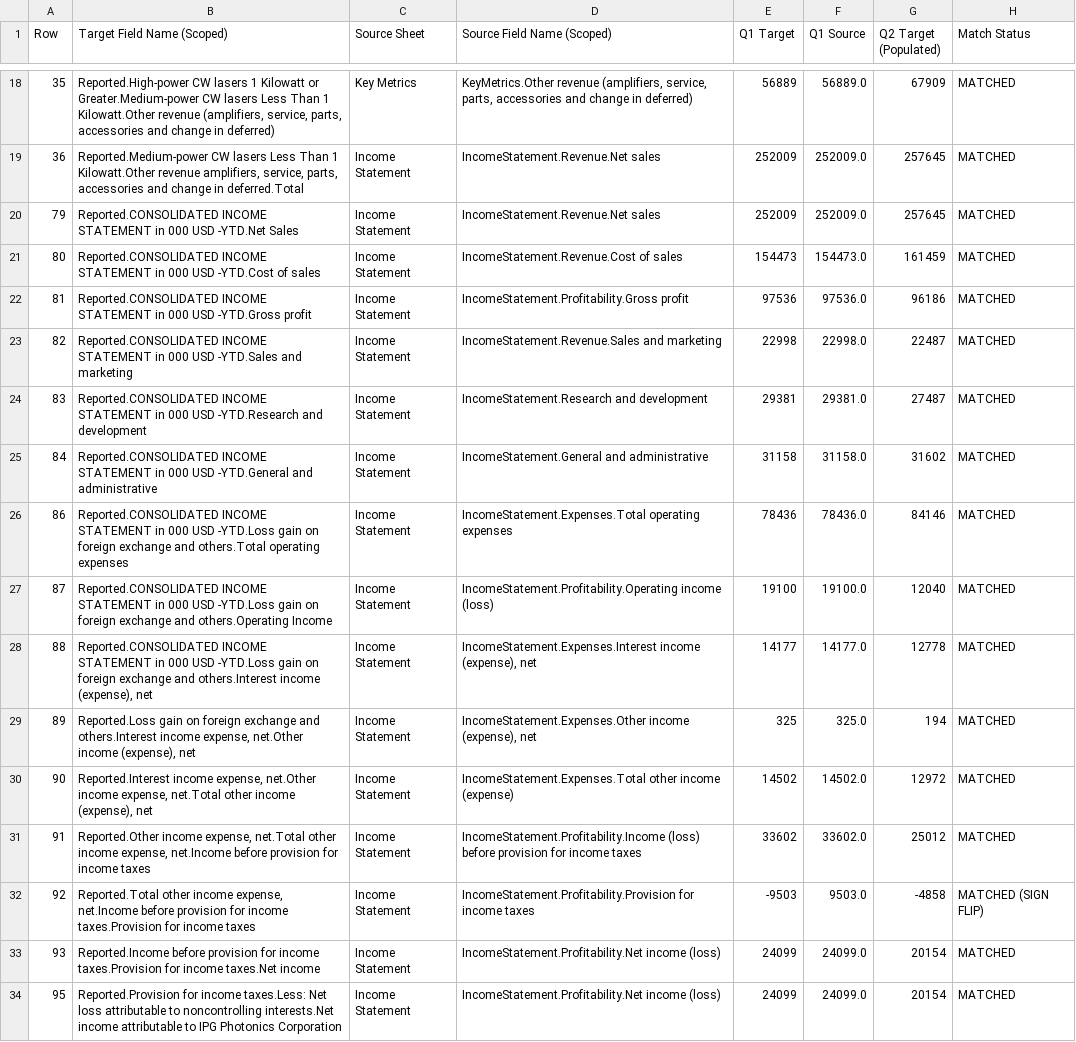
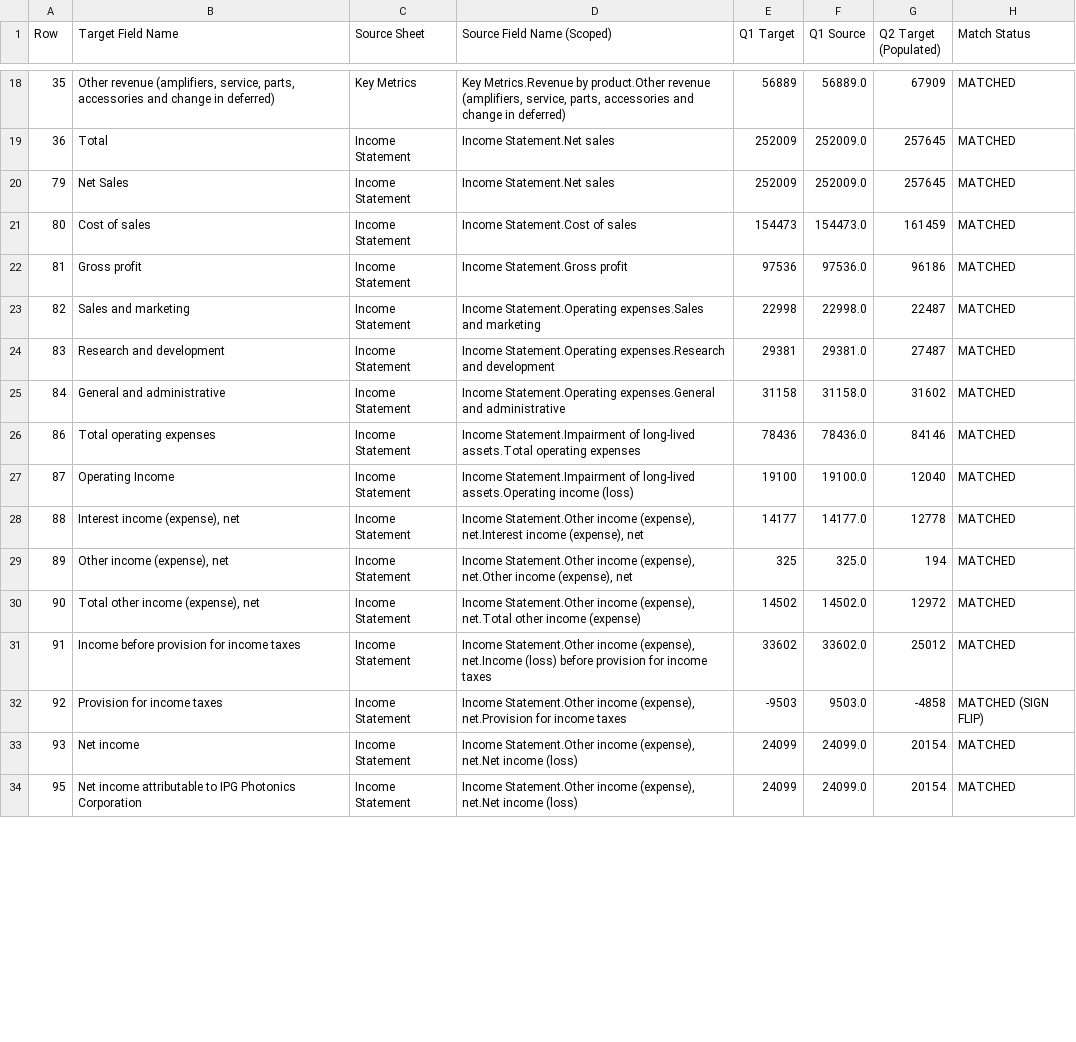
Before and after one commit to MikeVenge/bernstein-new, a CSV file: verification_report.csv, drawn as a sheet; only a part is shown, gaps mark what is left out; the diff covers the shown part only; the diff names each change by its address in the sheet, - before the commit and + after, or states it on an @@ line.

Commit message:
Enhanced field naming with hierarchical context and completed PDF processing
Improvements:
- Added scoped field names with full hierarchical context
- Enhanced verification report with 'Source Field Name (Scoped)' column
- Completed PDF processing via Finchat API integration
- Generated verification_report_with_pdf.csv with Excel vs PDF comparison

Results:
- Excel extraction: 84/88 fields (95.4% success rate)
- PDF extraction: 10/88 fields with numeric values (11.3% success rate)
- Scoped names provide full context (e.g., 'Key Metrics.Revenue by region.North America')
- Complete cross-validation between structured and unstructured sources

Field naming examples:
✓ Key Metrics.Revenue by region.North America
✓ Key Metrics.Revenue by product.High-power CW lasers
✓ Cash Flows.Adjustments to reconcile net income.Depreciation and amortization
✓ Income Statement.Net sales

```diff
--- a/verification_report.csv
+++ b/verification_report.csv
-B1: Target Field Name (Scoped)
+B1: Target Field Name
-B18 (Target Field Name): Reported.High-power CW lasers 1 Kilowatt or Greater.Medium-power CW lasers Less Than 1 Kilowatt.Other revenue (amplifiers,…
+B18 (Target Field Name): Other revenue (amplifiers,…
-D18 (Source Field Name (Scoped)): KeyMetrics.Other revenue (amplifiers,…
+D18 (Source Field Name (Scoped)): Key Metrics.Revenue by product.Other revenue (amplifiers,…
-B19 (Target Field Name): Reported.Medium-power CW lasers Less Than 1 Kilowatt.Other revenue amplifiers, service, parts, accessories and change in deferred.Total
+B19 (Target Field Name): Total
-D19:D20 (Source Field Name (Scoped)): IncomeStatement.Revenue.Net sales
+D19:D20 (Source Field Name (Scoped)): Income Statement.Net sales
-B20 (Target Field Name): Reported.CONSOLIDATED INCOME STATEMENT in 000 USD -YTD.Net Sales
+B20 (Target Field Name): Net Sales
-B21 (Target Field Name): Reported.CONSOLIDATED INCOME STATEMENT in 000 USD -YTD.Cost of sales
+B21 (Target Field Name): Cost of sales
-D21 (Source Field Name (Scoped)): IncomeStatement.Revenue.Cost of sales
+D21 (Source Field Name (Scoped)): Income Statement.Cost of sales
-B22 (Target Field Name): Reported.CONSOLIDATED INCOME STATEMENT in 000 USD -YTD.Gross profit
+B22 (Target Field Name): Gross profit
-D22 (Source Field Name (Scoped)): IncomeStatement.Profitability.Gross profit
+D22 (Source Field Name (Scoped)): Income Statement.Gross profit
-B23 (Target Field Name): Reported.CONSOLIDATED INCOME STATEMENT in 000 USD -YTD.Sales and marketing
+B23 (Target Field Name): Sales and marketing
-D23 (Source Field Name (Scoped)): IncomeStatement.Revenue.Sales and marketing
+D23 (Source Field Name (Scoped)): Income Statement.Operating expenses.Sales and marketing
-B24 (Target Field Name): Reported.CONSOLIDATED INCOME STATEMENT in 000 USD -YTD.Research and development
+B24 (Target Field Name): Research and development
-D24 (Source Field Name (Scoped)): IncomeStatement.Research and development
+D24 (Source Field Name (Scoped)): Income Statement.Operating expenses.Research and development
-B25 (Target Field Name): Reported.CONSOLIDATED INCOME STATEMENT in 000 USD -YTD.General and administrative
+B25 (Target Field Name): General and administrative
-D25 (Source Field Name (Scoped)): IncomeStatement.General and administrative
+D25 (Source Field Name (Scoped)): Income Statement.Operating expenses.General and administrative
-B26 (Target Field Name): Reported.CONSOLIDATED INCOME STATEMENT in 000 USD -YTD.Loss gain on foreign exchange and others.Total operating expenses
+B26 (Target Field Name): Total operating expenses
-D26 (Source Field Name (Scoped)): IncomeStatement.Expenses.Total operating expenses
+D26 (Source Field Name (Scoped)): Income Statement.Impairment of long-lived assets.Total operating expenses
-B27 (Target Field Name): Reported.CONSOLIDATED INCOME STATEMENT in 000 USD -YTD.Loss gain on foreign exchange and others.Operating Income
+B27 (Target Field Name): Operating Income
-D27 (Source Field Name (Scoped)): IncomeStatement.Profitability.Operating income (loss)
+D27 (Source Field Name (Scoped)): Income Statement.Impairment of long-lived assets.Operating income (loss)
-B28 (Target Field Name): Reported.CONSOLIDATED INCOME STATEMENT in 000 USD -YTD.Loss gain on foreign exchange and others.Interest income (expense),…
+B28 (Target Field Name): Interest income (expense),…
-D28 (Source Field Name (Scoped)): IncomeStatement.Expenses.Interest income (expense),…
+D28 (Source Field Name (Scoped)): Income Statement.Other income (expense), net.Interest income (expense),…
-B29 (Target Field Name): Reported.Loss gain on foreign exchange and others.Interest income expense, net.Other income (expense),…
+B29 (Target Field Name): Other income (expense),…
-D29 (Source Field Name (Scoped)): IncomeStatement.Expenses.Other income (expense),…
+D29 (Source Field Name (Scoped)): Income Statement.Other income (expense), net.Other income (expense),…
-B30 (Target Field Name): Reported.Interest income expense, net.Other income expense, net.Total other income…
+B30 (Target Field Name): Total other income…
-D30 (Source Field Name (Scoped)): IncomeStatement.Expenses.Total other income…
+D30 (Source Field Name (Scoped)): Income Statement.Other income (expense), net.Total other income…
-B31 (Target Field Name): Reported.Other income expense, net.Total other income expense, net.Income before provision…
+B31 (Target Field Name): Income before provision…
-D31 (Source Field Name (Scoped)): IncomeStatement.Profitability.Income (loss) before…
+D31 (Source Field Name (Scoped)): Income Statement.Other income (expense), net.Income (loss) before…
-B32 (Target Field Name): Reported.Total other income expense, net.Income before provision for income taxes.Provision for income…
+B32 (Target Field Name): Provision for income…
-D32 (Source Field Name (Scoped)): IncomeStatement.Profitability.Provision for income…
+D32 (Source Field Name (Scoped)): Income Statement.Other income (expense), net.Provision for income…
-B33 (Target Field Name): Reported.Income before provision for income taxes.Provision for income taxes.Net income
+B33 (Target Field Name): Net income
-D33:D34 (Source Field Name (Scoped)): IncomeStatement.Profitability.Net income (loss)
+D33:D34 (Source Field Name (Scoped)): Income Statement.Other income (expense), net.Net income (loss)
-B34 (Target Field Name): Reported.Provision for income taxes.Less: Net loss attributable to noncontrolling interests.Net income attributable…
+B34 (Target Field Name): Net income attributable…
```
Also changed, not shown: 138 edited cells elsewhere in this file, 2 other files.
